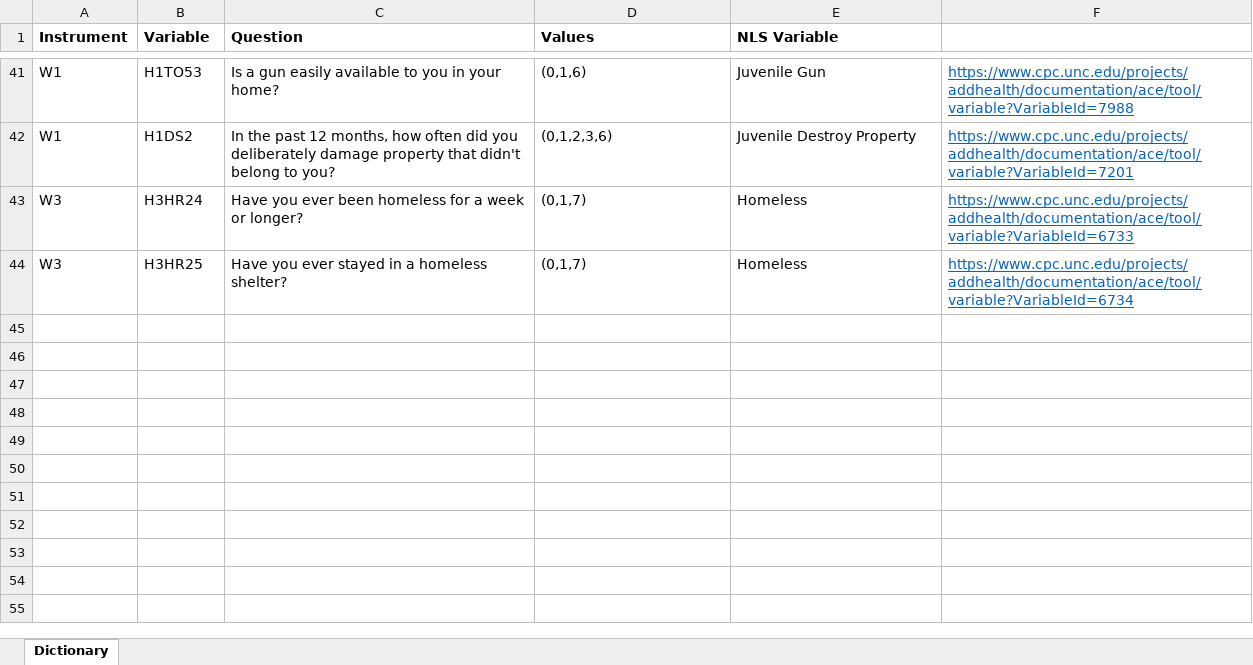
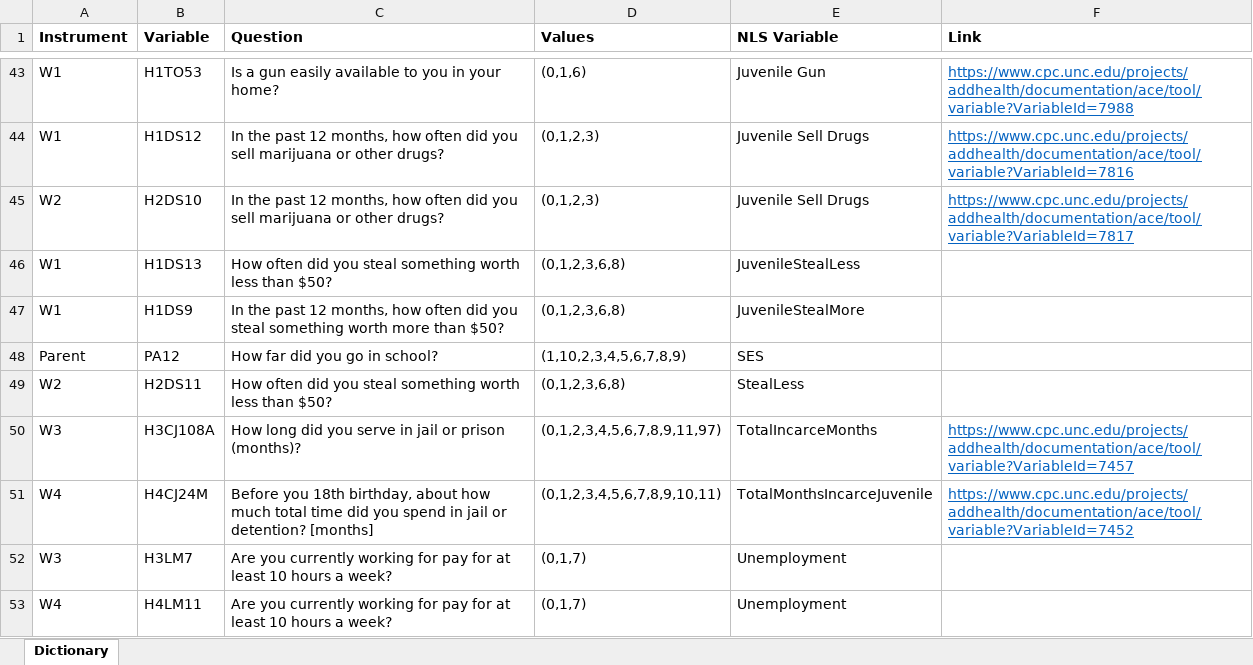
Before and after one commit to N3uralN3twork/R-Projects, an Excel workbook: ADD Health/Variable Dictionary.xlsx, sheet Dictionary, drawn as a sheet; only a part is shown, gaps mark what is left out; values as stored, in another font and other column widths than the file's, no borders; addresses are those after the commit; the diff covers the shown part only; the diff names each change by its address in the sheet, - before the commit and + after, or states it on an @@ line.

Commit message:
Add Health

```diff
--- a/ADD Health/Variable Dictionary.xlsx (sheet Dictionary)
+++ b/ADD Health/Variable Dictionary.xlsx (sheet Dictionary)
-F1: (empty)
+F1: Link
-B44 (Variable): H1DS2
+B44 (Variable): H1DS12
-C44 (Question): …did you deliberately damage property that didn't belong to you?
+C44 (Question): …did you sell marijuana or other drugs?
-D44 (Values): (0,1,2,3,6)
+D44 (Values): (0,1,2,3)
-E44 (NLS Variable): Juvenile Destroy Property
+E44 (NLS Variable): Juvenile Sell Drugs
-F44 (Link): https://www.cpc.unc.edu/projects/addhealth/documentation/ace/tool/variable?VariableId=7201
+F44 (Link): https://www.cpc.unc.edu/projects/addhealth/documentation/ace/tool/variable?VariableId=7816
@@ row 43 moved to row 33: W3 @@
@@ row 44 moved to row 34: W3 @@
+row 45: W2 | H2DS10 | In the past 12 months, how often did you sell marijuana or other drugs? | (0,1,2,3) | Juvenile Sell Drugs | https://www.cpc.unc.edu/projects/addhealth/documentation/ace/tool/variable?VariableId=7817
@@ row 27 moved to row 46: W1 @@
@@ row 29 moved to row 47: W1 @@
@@ row 26 moved to row 48: Parent @@
@@ row 28 moved to row 49: W2 @@
+row 50: W3 | H3CJ108A | How long did you serve in jail or prison (months)? | (0,1,2,3,4,5,6,7,8,9,11,97) | TotalIncarceMonths | https://www.cpc.unc.edu/projects/addhealth/documentation/ace/tool/variable?VariableId=7457
+row 51: W4 | H4CJ24M | Before you 18th birthday, about how much total time did you spend in jail or detention? [months] | (0,1,2,3,4,5,6,7,8,9,10,11) | TotalMonthsIncarceJuvenile | https://www.cpc.unc.edu/projects/addhealth/documentation/ace/tool/variable?VariableId=7452
@@ row 18 moved to row 52: W3 @@
@@ row 19 moved to row 53: W4 @@
```
Also changed, not shown: 7 added rows, 1 removed row and 19 moved rows elsewhere in this sheet, 2 other files.
